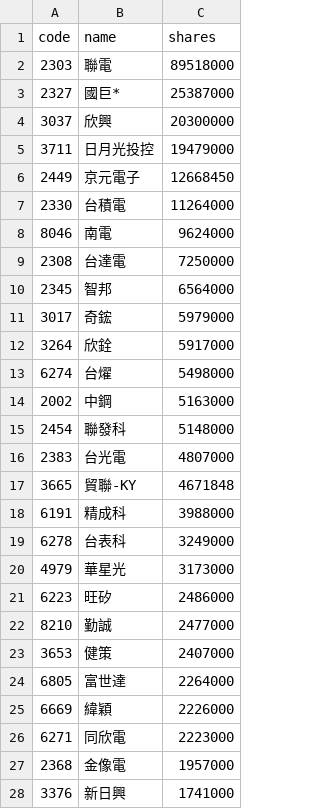
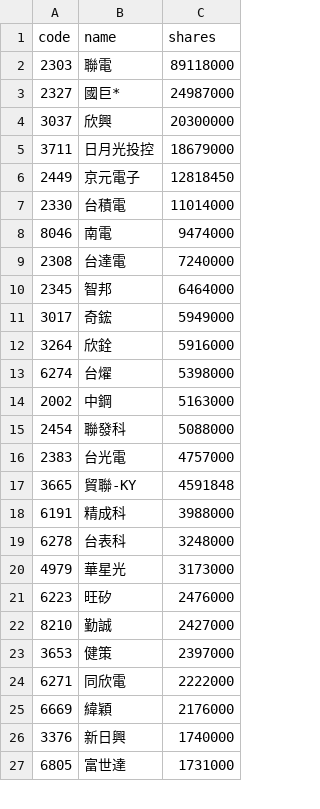
Before and after one commit to 4ru1013/united-etf-00981a-portfolio, a CSV file: data/out/holdings/00981A_latest.csv, drawn as a sheet; only a part is shown; the diff covers the shown part only.

```diff
--- a/data/out/holdings/00981A_latest.csv
+++ b/data/out/holdings/00981A_latest.csv
@@ -1,28 +1,27 @@
 code,name,shares
-2303,聯電,89518000
-2327,國巨*,25387000
+2303,聯電,89118000
+2327,國巨*,24987000
 3037,欣興,20300000
-3711,日月光投控,19479000
-2449,京元電子,12668450
-2330,台積電,11264000
-8046,南電,9624000
-2308,台達電,7250000
-2345,智邦,6564000
-3017,奇鋐,5979000
-3264,欣銓,5917000
-6274,台燿,5498000
+3711,日月光投控,18679000
+2449,京元電子,12818450
+2330,台積電,11014000
+8046,南電,9474000
+2308,台達電,7240000
+2345,智邦,6464000
+3017,奇鋐,5949000
+3264,欣銓,5916000
+6274,台燿,5398000
 2002,中鋼,5163000
-2454,聯發科,5148000
-2383,台光電,4807000
-3665,貿聯-KY,4671848
+2454,聯發科,5088000
+2383,台光電,4757000
+3665,貿聯-KY,4591848
 6191,精成科,3988000
-6278,台表科,3249000
+6278,台表科,3248000
 4979,華星光,3173000
-6223,旺矽,2486000
-8210,勤誠,2477000
-3653,健策,2407000
-6805,富世達,2264000
-6669,緯穎,2226000
-6271,同欣電,2223000
-2368,金像電,1957000
-3376,新日興,1741000
+6223,旺矽,2476000
+8210,勤誠,2427000
+3653,健策,2397000
+6271,同欣電,2222000
+6669,緯穎,2176000
+3376,新日興,1740000
+6805,富世達,1731000
```
Also changed, not shown: 2 added rows, 1 removed row, 2 moved rows and 4 edited cells elsewhere in this file, 4 other files.
